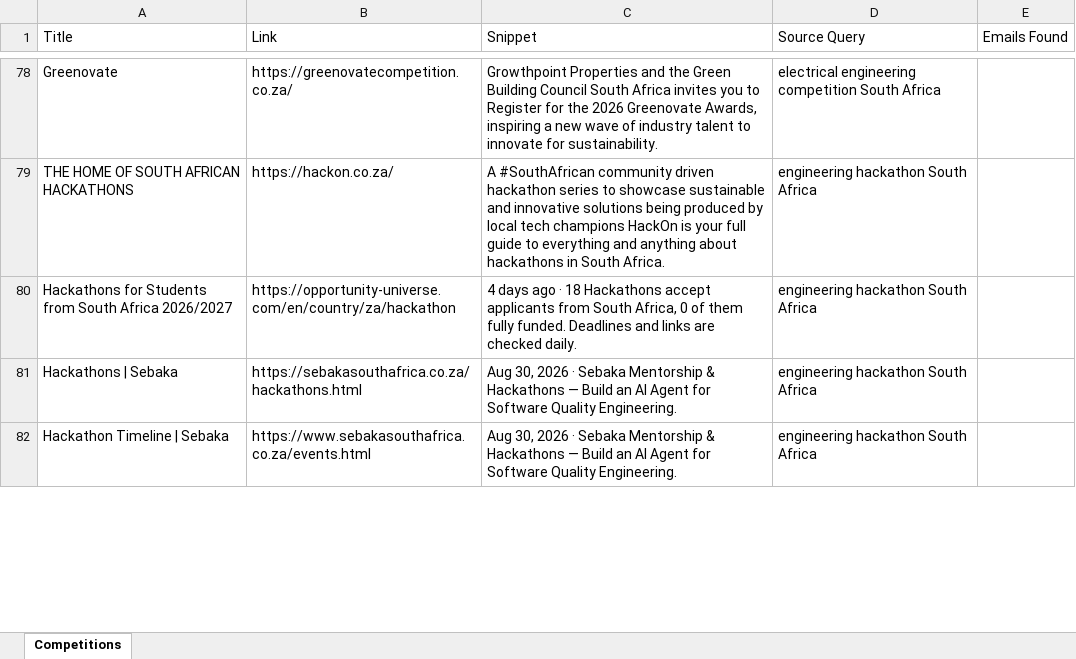
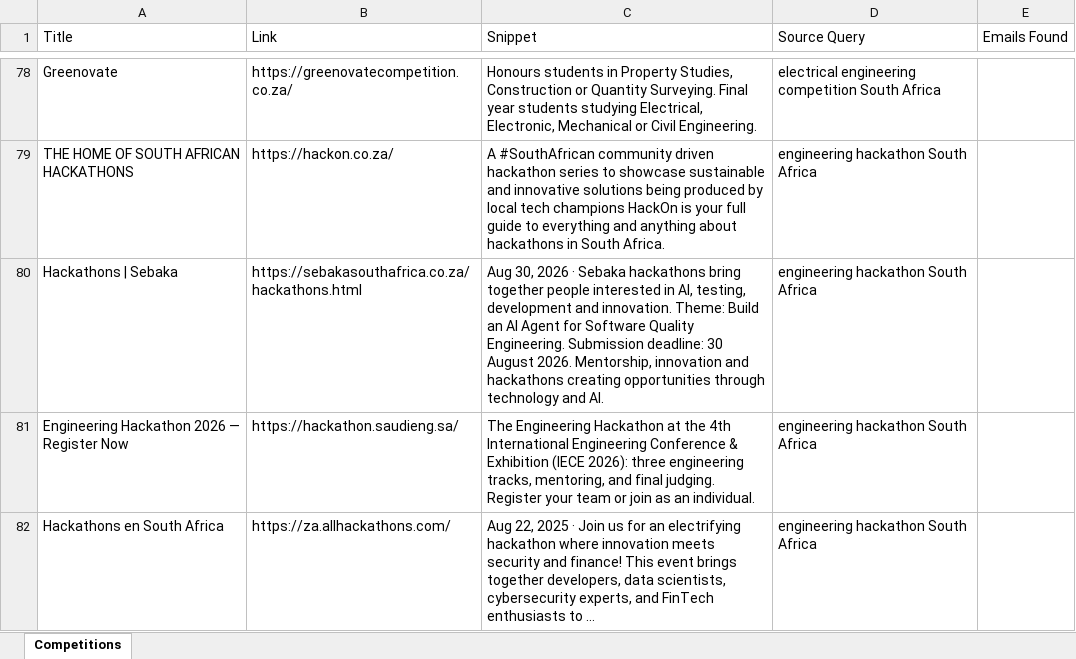
Before and after one commit to MareanaNsuku/CompetitionScraper, an Excel workbook: data/competitions_with_emails.xlsx, sheet Competitions, drawn as a sheet; only a part is shown, gaps mark what is left out; values as stored, in another font and other column widths than the file's, no borders; removed rows and columns are numbered as before the commit, all else as after; the diff covers the shown part only; the diff names each change by its address in the sheet, - before the commit and + after, or states it on an @@ line.

```diff
--- a/data/competitions_with_emails.xlsx (sheet Competitions)
+++ b/data/competitions_with_emails.xlsx (sheet Competitions)
-C78 (Snippet): Growthpoint Properties and the Green Building Council South Africa invites you to Register for the 2026 Greenovate Awards, inspiring a new wave of industry talent to innovate for sustainability.
+C78 (Snippet): Honours students in Property Studies, Construction or Quantity Surveying. Final year students studying Electrical, Electronic, Mechanical or Civil Engineering.
-row 80: Hackathons for Students from South Africa 2026/2027 | https://opportunity-universe.com/en/country/za/hackathon | 4 days ago · 18 Hackathons accept applicants from South Africa, 0 of them fully funded. Deadlines and links are checked daily. | engineering hackathon South Africa
-C80 (Snippet): …· Sebaka Mentorship & Hackathons — Build an AI Agent for Software Quality Engineering.
+C80 (Snippet): …· Sebaka hackathons bring together people interested in AI, testing, development and innovation. Theme: Build an AI Agent for Software Quality Engineering. Submission deadline: 30 August 2026. Mentorship, innovation and hackathons creating opportunities through technology and AI.
+row 81: Engineering Hackathon 2026 — Register Now | https://hackathon.saudieng.sa/ | The Engineering Hackathon at the 4th International Engineering Conference & Exhibition (IECE 2026): three engineering tracks, mentoring, and final judging. Register your team or join as an individual. | engineering hackathon South Africa
-A82 (Title): Hackathon Timeline | Sebaka
+A82 (Title): Hackathons en South Africa
-B82 (Link): https://www.sebakasouthafrica.co.za/events.html
+B82 (Link): https://za.allhackathons.com/
-C82 (Snippet): Aug 30, 2026 · Sebaka Mentorship & Hackathons — Build an AI Agent for Software Quality Engineering.
+C82 (Snippet): Aug 22, 2025 · Join us for an electrifying hackathon where innovation meets security and finance! This event brings together developers, data scientists, cybersecurity experts, and FinTech enthusiasts to …
```
Also changed, not shown: 26 added rows, 26 removed rows, 1 moved row and 53 edited cells elsewhere in this sheet.
